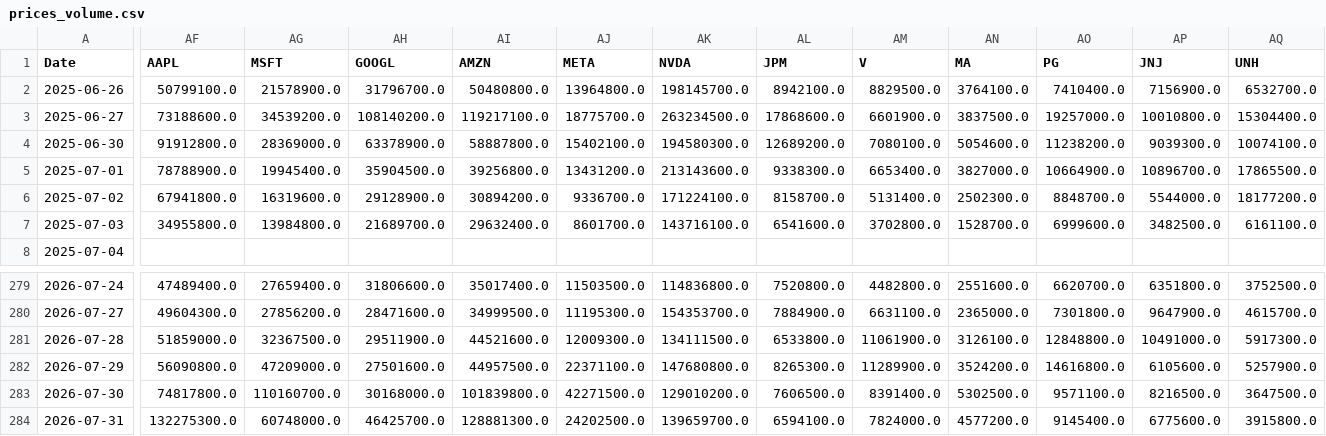
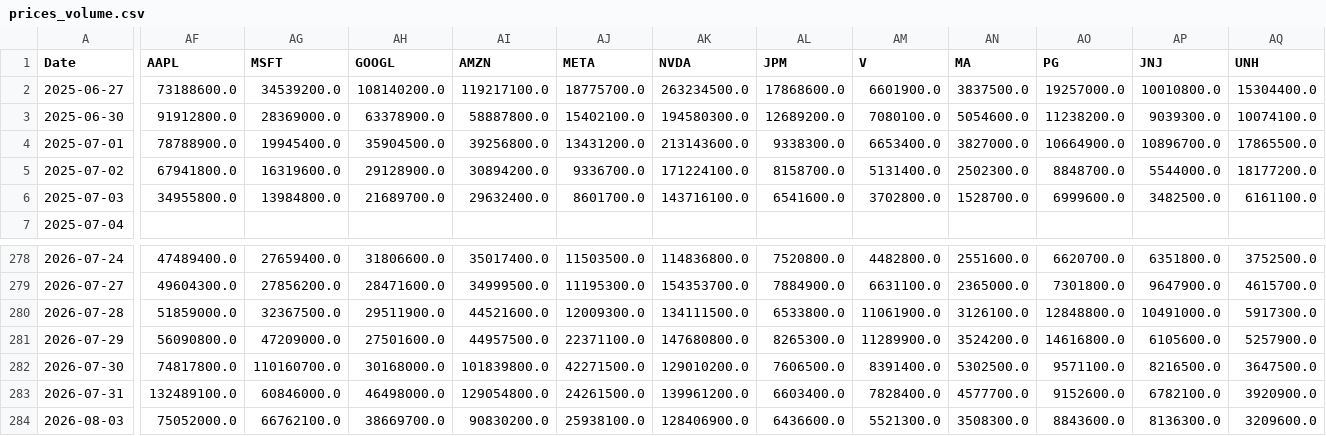
Before and after one commit to jonatanohlen/iron-rebalance, a CSV file: data/prices_volume.csv, drawn as a sheet; only a part is shown, gaps mark what is left out; removed rows and columns are numbered as before the commit, all else as after; rows hold the shown columns only; the diff covers the shown part only; the diff names each change by its address in the sheet, - before the commit and + after, or states it on an @@ line.

```diff
--- a/data/prices_volume.csv
+++ b/data/prices_volume.csv
-row 2: 2025-06-26 | 50799100.0 | 21578900.0 | 31796700.0 | 50480800.0 | 13964800.0 | 198145700.0 | 8942100.0 | 8829500.0 | 3764100.0 | 7410400.0 | 7156900.0 | 6532700.0
-AF283 (AAPL): 132275300.0
+AF283 (AAPL): 132489100.0
-AG283 (MSFT): 60748000.0
+AG283 (MSFT): 60846000.0
-AH283 (GOOGL): 46425700.0
+AH283 (GOOGL): 46498000.0
-AI283 (AMZN): 128881300.0
+AI283 (AMZN): 129054800.0
-AJ283 (META): 24202500.0
+AJ283 (META): 24261500.0
-AK283 (NVDA): 139659700.0
+AK283 (NVDA): 139961200.0
-AL283 (JPM): 6594100.0
+AL283 (JPM): 6603400.0
-AM283 (V): 7824000.0
+AM283 (V): 7828400.0
-AN283 (MA): 4577200.0
+AN283 (MA): 4577700.0
-AO283 (PG): 9145400.0
+AO283 (PG): 9152600.0
-AP283 (JNJ): 6775600.0
+AP283 (JNJ): 6782100.0
-AQ283 (UNH): 3915800.0
+AQ283 (UNH): 3920900.0
+row 284: 2026-08-03 | 75052000.0 | 66762100.0 | 38669700.0 | 90830200.0 | 25938100.0 | 128406900.0 | 6436600.0 | 5521300.0 | 3508300.0 | 8843600.0 | 8136300.0 | 3209600.0
```
Also changed, not shown: 18 edited cells elsewhere in this file, data/prices_close.csv, 1 other file.
